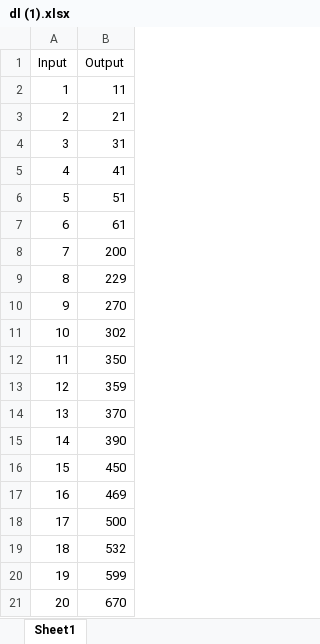
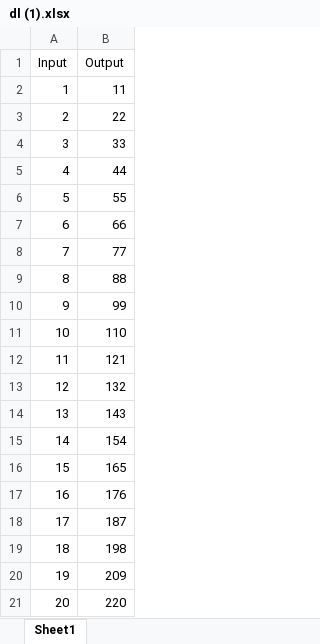
Before and after one commit to Pavan-Gv/basic-nn-model, an Excel workbook: dl (1).xlsx, sheet Sheet1, drawn as a sheet; values as stored, in another font and other column widths than the file's, no borders; charts and pictures not drawn; the diff names each change by its address in the sheet, - before the commit and + after, or states it on an @@ line.

```diff
--- a/dl (1).xlsx (sheet Sheet1)
+++ b/dl (1).xlsx (sheet Sheet1)
-B3 (Output): 21
+B3 (Output): 22
-B4 (Output): 31
+B4 (Output): 33
-B5 (Output): 41
+B5 (Output): 44
-B6 (Output): 51
+B6 (Output): 55
-B7 (Output): 61
+B7 (Output): 66
-B8 (Output): 200
+B8 (Output): 77
-B9 (Output): 229
+B9 (Output): 88
-B10 (Output): 270
+B10 (Output): 99
-B11 (Output): 302
+B11 (Output): 110
-B12 (Output): 350
+B12 (Output): 121
-B13 (Output): 359
+B13 (Output): 132
-B14 (Output): 370
+B14 (Output): 143
-B15 (Output): 390
+B15 (Output): 154
-B16 (Output): 450
+B16 (Output): 165
-B17 (Output): 469
+B17 (Output): 176
-B18 (Output): 500
+B18 (Output): 187
-B19 (Output): 532
+B19 (Output): 198
-B20 (Output): 599
+B20 (Output): 209
-B21 (Output): 670
+B21 (Output): 220
```
Also changed, not shown: 1 other file.
